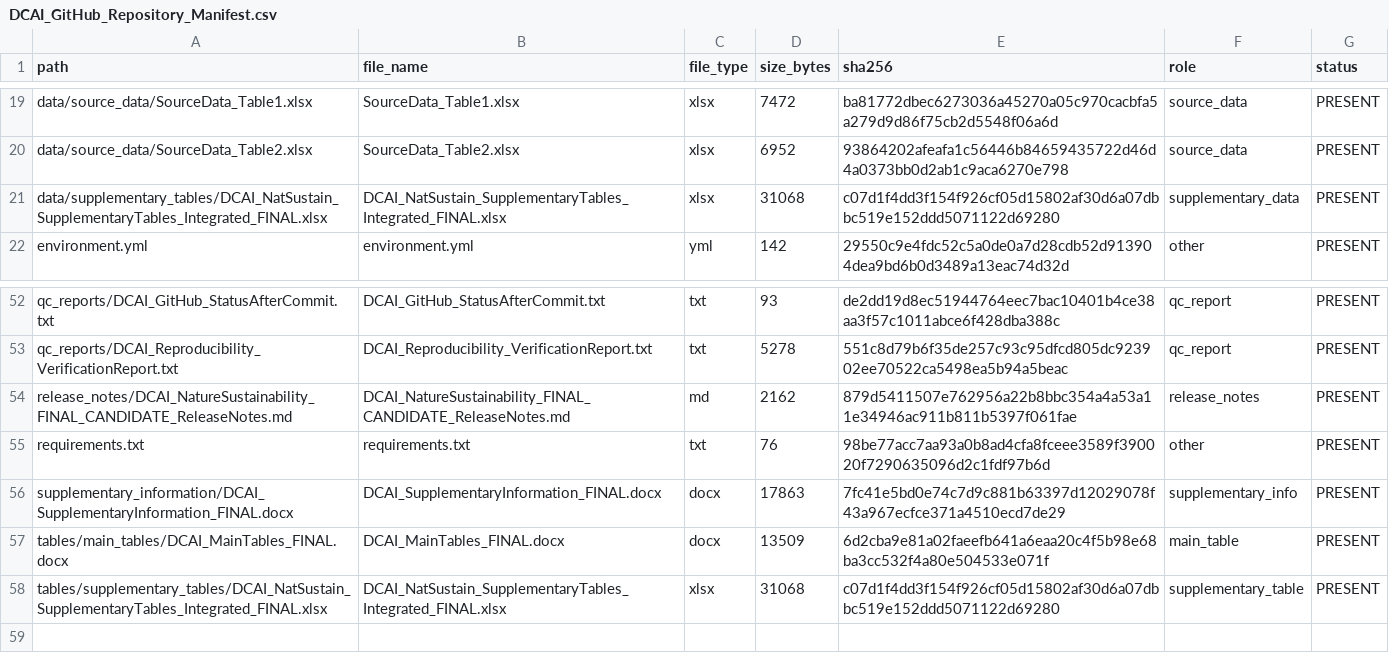
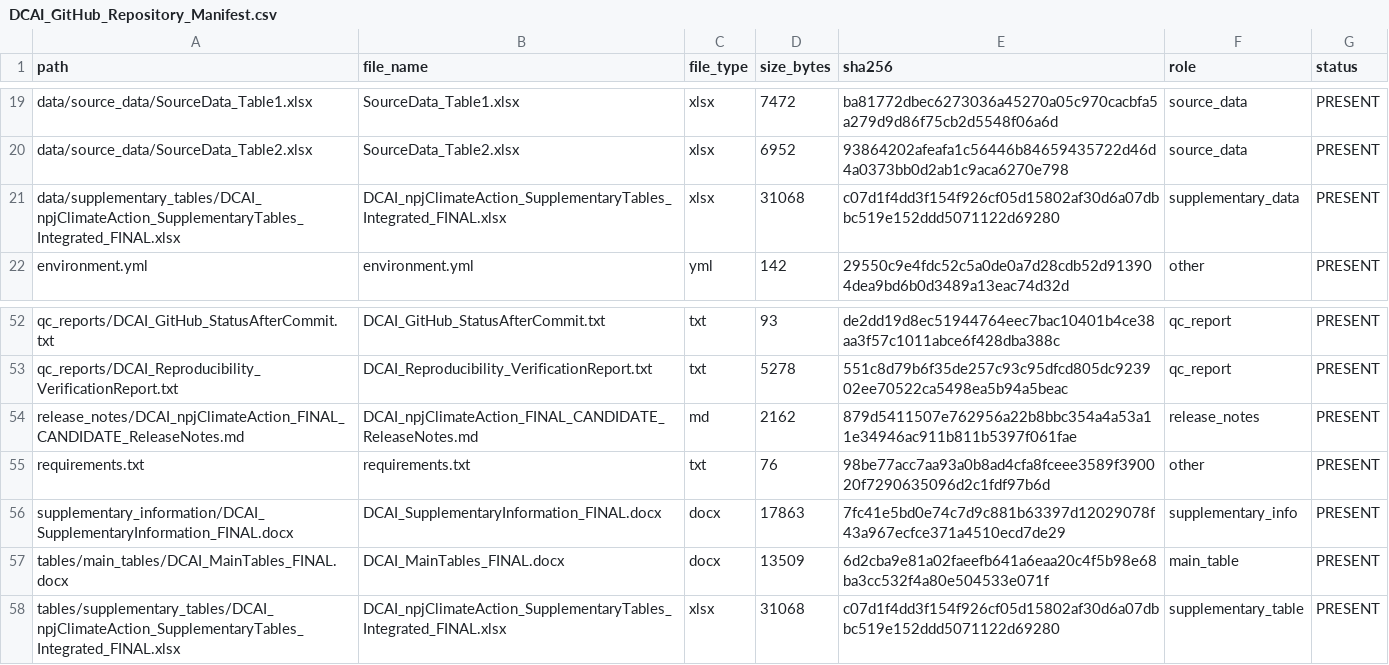
Before and after one commit to seungjin-data/DCAI-Nature-Sustainability, a CSV file: qc_reports/DCAI_GitHub_Repository_Manifest.csv, drawn as a sheet; only a part is shown, gaps mark what is left out.

Commit message:
Update journal references: Nature Sustainability → npj Climate Action

```diff
--- a/qc_reports/DCAI_GitHub_Repository_Manifest.csv
+++ b/qc_reports/DCAI_GitHub_Repository_Manifest.csv
@@ -20,3 +20,3 @@ data/source_data/SourceData_Table1.xlsx,SourceData_Table1.xlsx,xlsx,7472,ba81772
 data/source_data/SourceData_Table2.xlsx,SourceData_Table2.xlsx,xlsx,6952,93864202afeafa1c56446b84659435722d46d4a0373bb0d2ab1c9aca6270e798,source_data,PRESENT
-data/supplementary_tables/DCAI_NatSustain_SupplementaryTables_Integrated_FINAL.xlsx,DCAI_NatSustain_SupplementaryTables_Integrated_FINAL.xlsx,xlsx,31068,c07d1f4dd3f154f926cf05d15802af30d6a07dbbc519e152ddd5071122d69280,supplementary_data,PRESENT
+data/supplementary_tables/DCAI_npjClimateAction_SupplementaryTables_Integrated_FINAL.xlsx,DCAI_npjClimateAction_SupplementaryTables_Integrated_FINAL.xlsx,xlsx,31068,c07d1f4dd3f154f926cf05d15802af30d6a07dbbc519e152ddd5071122d69280,supplementary_data,PRESENT
 environment.yml,environment.yml,yml,142,29550c9e4fdc52c5a0de0a7d28cdb52d913904dea9bd6b0d3489a13eac74d32d,other,PRESENT
@@ -53,3 +53,3 @@ qc_reports/DCAI_GitHub_StatusAfterCommit.txt,DCAI_GitHub_StatusAfterCommit.txt,t
 qc_reports/DCAI_Reproducibility_VerificationReport.txt,DCAI_Reproducibility_VerificationReport.txt,txt,5278,551c8d79b6f35de257c93c95dfcd805dc923902ee70522ca5498ea5b94a5beac,qc_report,PRESENT
-release_notes/DCAI_NatureSustainability_FINAL_CANDIDATE_ReleaseNotes.md,DCAI_NatureSustainability_FINAL_CANDIDATE_ReleaseNotes.md,md,2162,879d5411507e762956a22b8bbc354a4a53a11e34946ac911b811b5397f061fae,release_notes,PRESENT
+release_notes/DCAI_npjClimateAction_FINAL_CANDIDATE_ReleaseNotes.md,DCAI_npjClimateAction_FINAL_CANDIDATE_ReleaseNotes.md,md,2162,879d5411507e762956a22b8bbc354a4a53a11e34946ac911b811b5397f061fae,release_notes,PRESENT
 requirements.txt,requirements.txt,txt,76,98be77acc7aa93a0b8ad4cfa8fceee3589f390020f7290635096d2c1fdf97b6d,other,PRESENT
@@ -57,2 +57,2 @@ supplementary_information/DCAI_SupplementaryInformation_FINAL.docx,DCAI_Suppleme
 tables/main_tables/DCAI_MainTables_FINAL.docx,DCAI_MainTables_FINAL.docx,docx,13509,6d2cba9e81a02faeefb641a6eaa20c4f5b98e68ba3cc532f4a80e504533e071f,main_table,PRESENT
-tables/supplementary_tables/DCAI_NatSustain_SupplementaryTables_Integrated_FINAL.xlsx,DCAI_NatSustain_SupplementaryTables_Integrated_FINAL.xlsx,xlsx,31068,c07d1f4dd3f154f926cf05d15802af30d6a07dbbc519e152ddd5071122d69280,supplementary_table,PRESENT
+tables/supplementary_tables/DCAI_npjClimateAction_SupplementaryTables_Integrated_FINAL.xlsx,DCAI_npjClimateAction_SupplementaryTables_Integrated_FINAL.xlsx,xlsx,31068,c07d1f4dd3f154f926cf05d15802af30d6a07dbbc519e152ddd5071122d69280,supplementary_table,PRESENT
```
